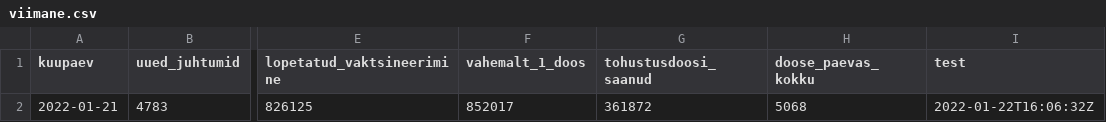
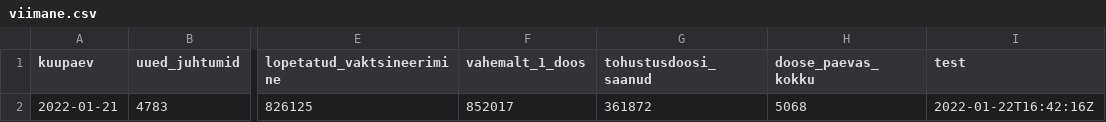
Before and after one commit to riinaljas/Delfi-Covid, a CSV file: viimane.csv, drawn as a sheet; only a part is shown, gaps mark what is left out; the diff names each change by its address in the sheet, - before the commit and + after, or states it on an @@ line.

Commit message:
run the script

```diff
--- a/viimane.csv
+++ b/viimane.csv
-I2 (test): 2022-01-22T16:06:32Z
+I2 (test): 2022-01-22T16:42:16Z
```
